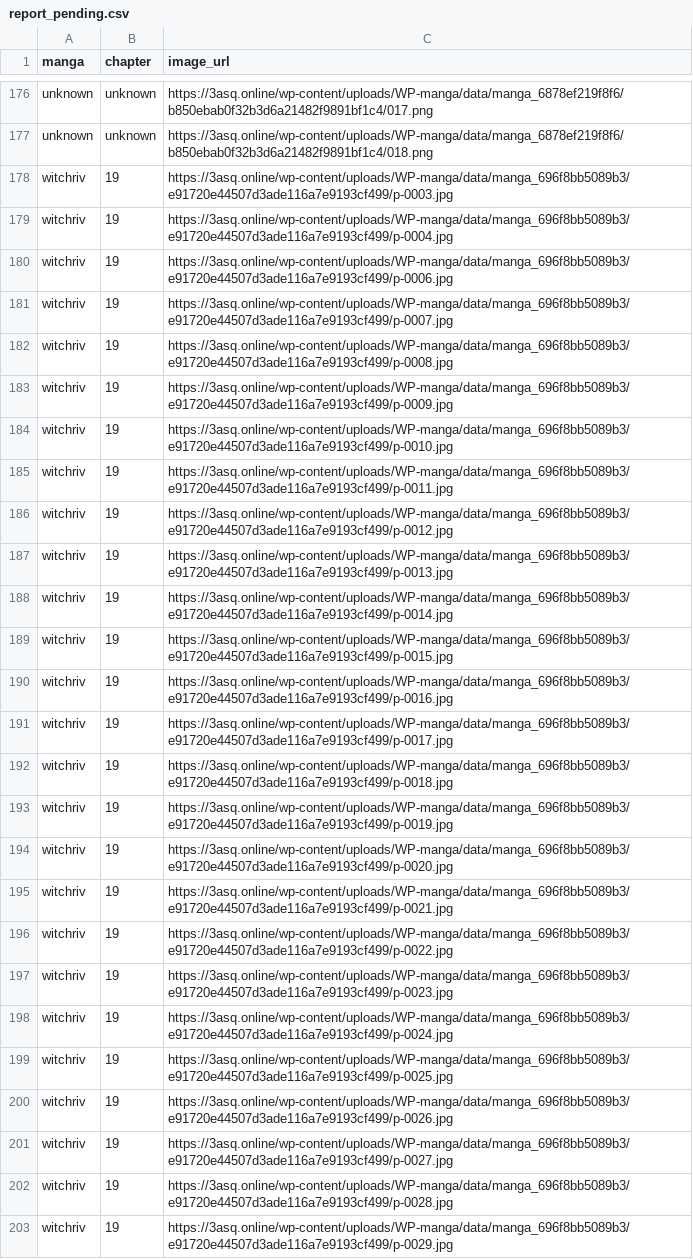
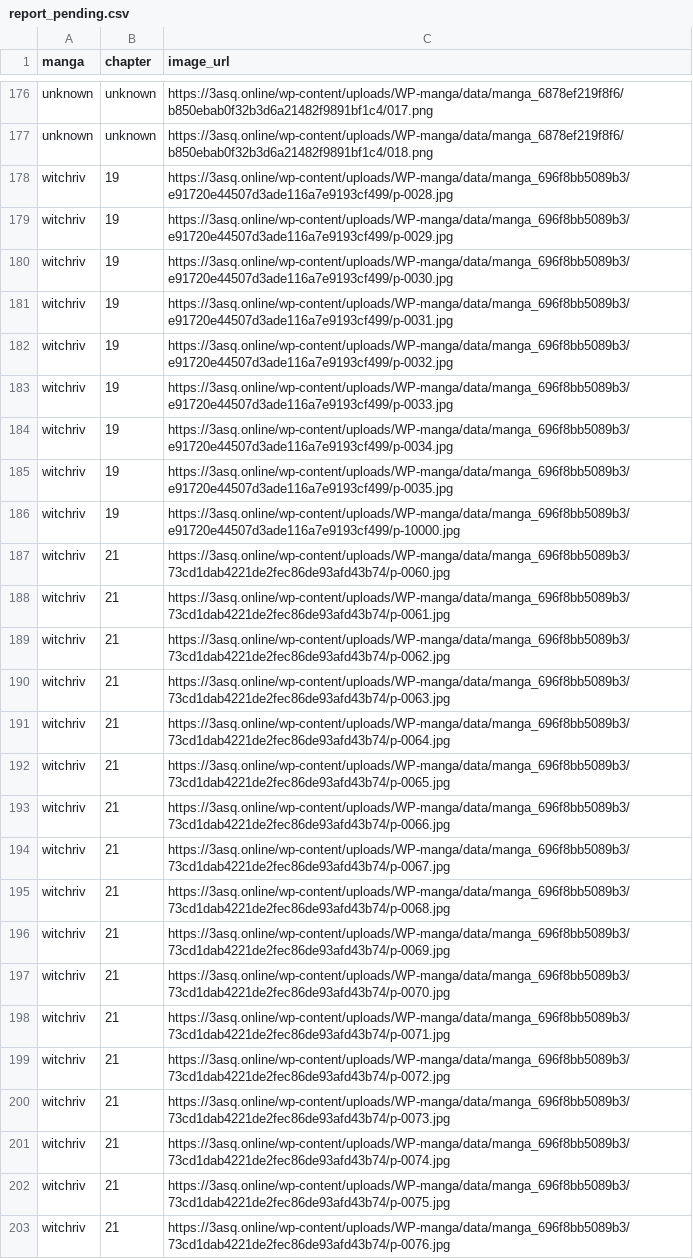
Before and after one commit to 24bit192kHz/3asq-image-recovery-site, a CSV file: report_pending.csv, drawn as a sheet; only a part is shown, gaps mark what is left out; the shorter side is filled out with more unchanged rows; the diff covers the shown part only; the diff names each change by its address in the sheet, - before the commit and + after, or states it on an @@ line.

```diff
--- a/report_pending.csv
+++ b/report_pending.csv
-row 178: witchriv | 19 | https://3asq.online/wp-content/uploads/WP-manga/data/manga_696f8bb5089b3/e91720e44507d3ade116a7e9193cf499/p-0003.jpg
-row 179: witchriv | 19 | https://3asq.online/wp-content/uploads/WP-manga/data/manga_696f8bb5089b3/e91720e44507d3ade116a7e9193cf499/p-0004.jpg
-row 180: witchriv | 19 | https://3asq.online/wp-content/uploads/WP-manga/data/manga_696f8bb5089b3/e91720e44507d3ade116a7e9193cf499/p-0006.jpg
-row 181: witchriv | 19 | https://3asq.online/wp-content/uploads/WP-manga/data/manga_696f8bb5089b3/e91720e44507d3ade116a7e9193cf499/p-0007.jpg
-row 182: witchriv | 19 | https://3asq.online/wp-content/uploads/WP-manga/data/manga_696f8bb5089b3/e91720e44507d3ade116a7e9193cf499/p-0008.jpg
-row 183: witchriv | 19 | https://3asq.online/wp-content/uploads/WP-manga/data/manga_696f8bb5089b3/e91720e44507d3ade116a7e9193cf499/p-0009.jpg
-row 184: witchriv | 19 | https://3asq.online/wp-content/uploads/WP-manga/data/manga_696f8bb5089b3/e91720e44507d3ade116a7e9193cf499/p-0010.jpg
-row 185: witchriv | 19 | https://3asq.online/wp-content/uploads/WP-manga/data/manga_696f8bb5089b3/e91720e44507d3ade116a7e9193cf499/p-0011.jpg
-row 186: witchriv | 19 | https://3asq.online/wp-content/uploads/WP-manga/data/manga_696f8bb5089b3/e91720e44507d3ade116a7e9193cf499/p-0012.jpg
-row 187: witchriv | 19 | https://3asq.online/wp-content/uploads/WP-manga/data/manga_696f8bb5089b3/e91720e44507d3ade116a7e9193cf499/p-0013.jpg
-row 188: witchriv | 19 | https://3asq.online/wp-content/uploads/WP-manga/data/manga_696f8bb5089b3/e91720e44507d3ade116a7e9193cf499/p-0014.jpg
-row 189: witchriv | 19 | https://3asq.online/wp-content/uploads/WP-manga/data/manga_696f8bb5089b3/e91720e44507d3ade116a7e9193cf499/p-0015.jpg
-row 190: witchriv | 19 | https://3asq.online/wp-content/uploads/WP-manga/data/manga_696f8bb5089b3/e91720e44507d3ade116a7e9193cf499/p-0016.jpg
-row 191: witchriv | 19 | https://3asq.online/wp-content/uploads/WP-manga/data/manga_696f8bb5089b3/e91720e44507d3ade116a7e9193cf499/p-0017.jpg
-row 192: witchriv | 19 | https://3asq.online/wp-content/uploads/WP-manga/data/manga_696f8bb5089b3/e91720e44507d3ade116a7e9193cf499/p-0018.jpg
-row 193: witchriv | 19 | https://3asq.online/wp-content/uploads/WP-manga/data/manga_696f8bb5089b3/e91720e44507d3ade116a7e9193cf499/p-0019.jpg
-row 194: witchriv | 19 | https://3asq.online/wp-content/uploads/WP-manga/data/manga_696f8bb5089b3/e91720e44507d3ade116a7e9193cf499/p-0020.jpg
-row 195: witchriv | 19 | https://3asq.online/wp-content/uploads/WP-manga/data/manga_696f8bb5089b3/e91720e44507d3ade116a7e9193cf499/p-0021.jpg
-row 196: witchriv | 19 | https://3asq.online/wp-content/uploads/WP-manga/data/manga_696f8bb5089b3/e91720e44507d3ade116a7e9193cf499/p-0022.jpg
-row 197: witchriv | 19 | https://3asq.online/wp-content/uploads/WP-manga/data/manga_696f8bb5089b3/e91720e44507d3ade116a7e9193cf499/p-0023.jpg
-row 198: witchriv | 19 | https://3asq.online/wp-content/uploads/WP-manga/data/manga_696f8bb5089b3/e91720e44507d3ade116a7e9193cf499/p-0024.jpg
-row 199: witchriv | 19 | https://3asq.online/wp-content/uploads/WP-manga/data/manga_696f8bb5089b3/e91720e44507d3ade116a7e9193cf499/p-0025.jpg
-row 200: witchriv | 19 | https://3asq.online/wp-content/uploads/WP-manga/data/manga_696f8bb5089b3/e91720e44507d3ade116a7e9193cf499/p-0026.jpg
-row 201: witchriv | 19 | https://3asq.online/wp-content/uploads/WP-manga/data/manga_696f8bb5089b3/e91720e44507d3ade116a7e9193cf499/p-0027.jpg
```
Also changed, not shown: 7 removed rows elsewhere in this file, report_by_manga.csv, report_summary.csv, 3 other files.
